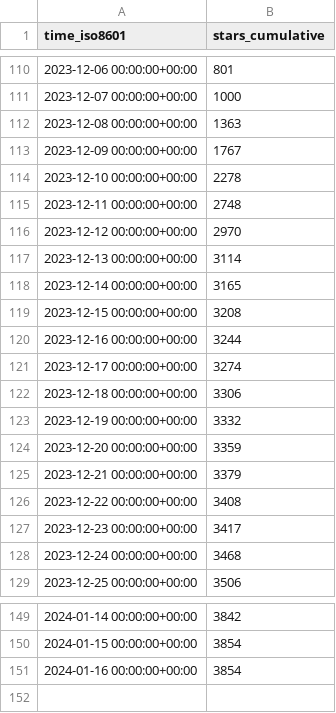
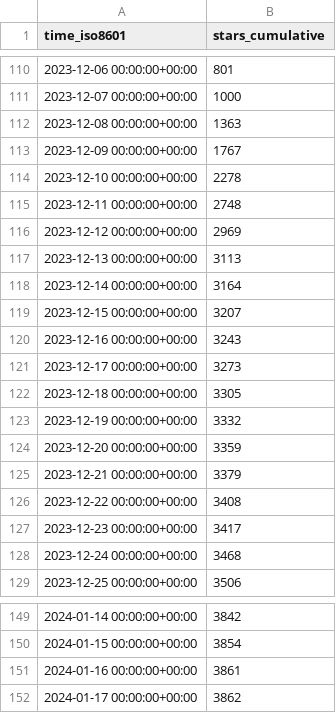
Before and after one commit to hokhyk/superduperdb, a CSV file: SuperDuperDB/superduperdb/ghrs-data/stargazers.csv, drawn as a sheet; only a part is shown, gaps mark what is left out.

```diff
--- a/SuperDuperDB/superduperdb/ghrs-data/stargazers.csv
+++ b/SuperDuperDB/superduperdb/ghrs-data/stargazers.csv
@@ -115,9 +115,9 @@ time_iso8601,stars_cumulative
 2023-12-11 00:00:00+00:00,2748
-2023-12-12 00:00:00+00:00,2970
-2023-12-13 00:00:00+00:00,3114
-2023-12-14 00:00:00+00:00,3165
-2023-12-15 00:00:00+00:00,3208
-2023-12-16 00:00:00+00:00,3244
-2023-12-17 00:00:00+00:00,3274
-2023-12-18 00:00:00+00:00,3306
+2023-12-12 00:00:00+00:00,2969
+2023-12-13 00:00:00+00:00,3113
+2023-12-14 00:00:00+00:00,3164
+2023-12-15 00:00:00+00:00,3207
+2023-12-16 00:00:00+00:00,3243
+2023-12-17 00:00:00+00:00,3273
+2023-12-18 00:00:00+00:00,3305
 2023-12-19 00:00:00+00:00,3332
@@ -150,2 +150,3 @@ time_iso8601,stars_cumulative
 2024-01-15 00:00:00+00:00,3854
-2024-01-16 00:00:00+00:00,3854
+2024-01-16 00:00:00+00:00,3861
+2024-01-17 00:00:00+00:00,3862
```
Also changed, not shown: SuperDuperDB/superduperdb/ghrs-data/forks.csv.
